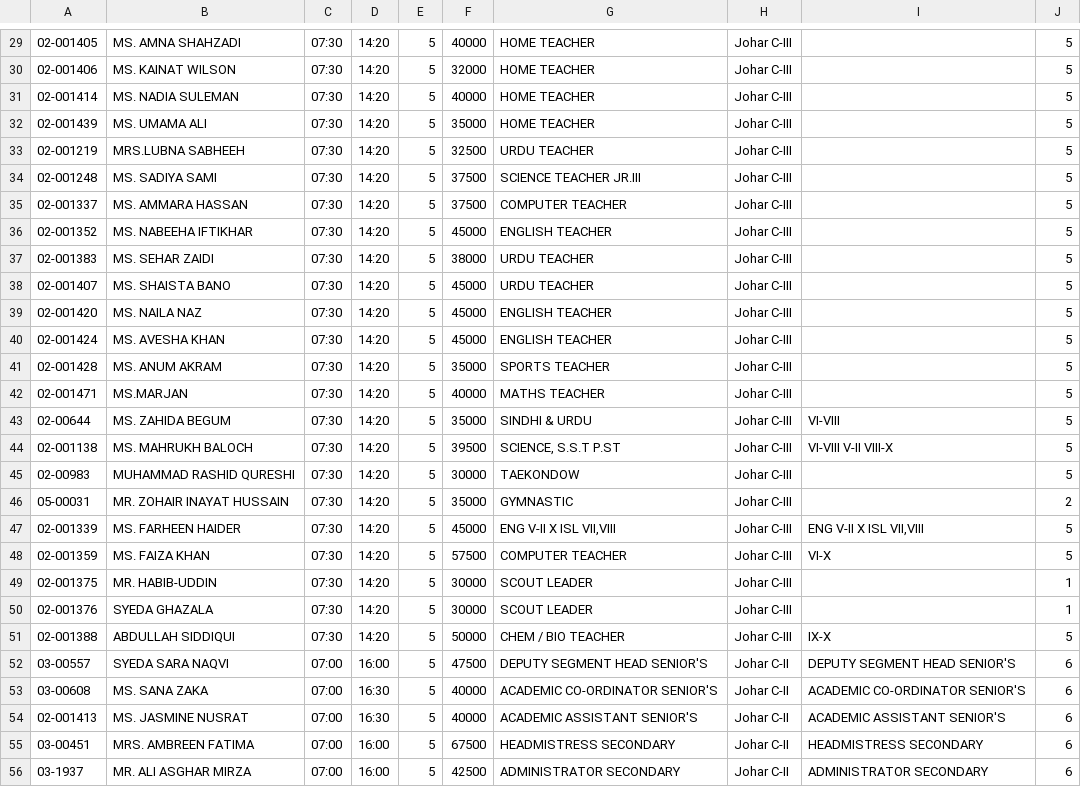
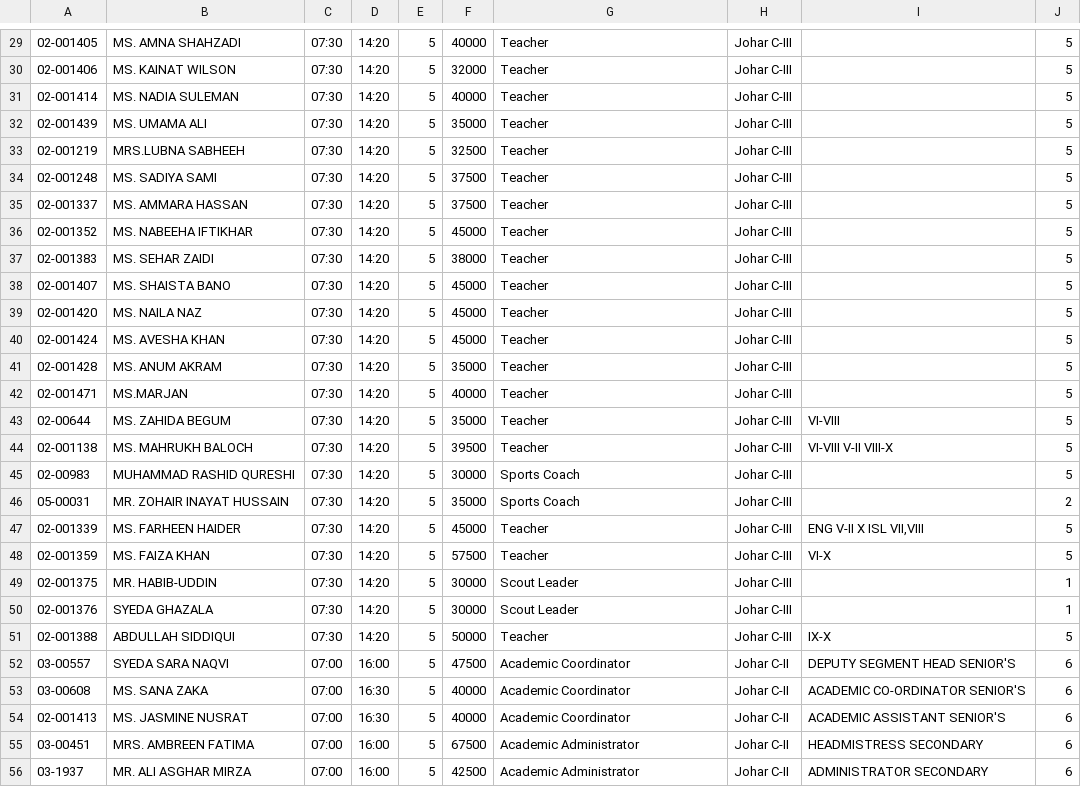
Before and after one commit to TAFCS/tafs-backend, a CSV file: staff-data/cleaned/Attendance&Pay.cleaned.csv, drawn as a sheet; only a part is shown, gaps mark what is left out; the diff covers the shown part only; the diff names each change by its address in the sheet, - before the commit and + after, or states it on an @@ line.

```diff
--- a/staff-data/cleaned/Attendance&Pay.cleaned.csv
+++ b/staff-data/cleaned/Attendance&Pay.cleaned.csv
-G29:G32: HOME TEACHER
+G29:G32: Teacher
-G33: URDU TEACHER
+G33: Teacher
-G34: SCIENCE TEACHER JR.III
+G34: Teacher
-G35: COMPUTER TEACHER
+G35: Teacher
-G36: ENGLISH TEACHER
+G36: Teacher
-G37:G38: URDU TEACHER
+G37:G38: Teacher
-G39:G40: ENGLISH TEACHER
+G39:G40: Teacher
-G41: SPORTS TEACHER
+G41: Teacher
-G42: MATHS TEACHER
+G42: Teacher
-G43: SINDHI & URDU
+G43: Teacher
-G44: SCIENCE, S.S.T P.ST
+G44: Teacher
-G45: TAEKONDOW
+G45: Sports Coach
-G46: GYMNASTIC
+G46: Sports Coach
-G47: ENG V-II X ISL VII,VIII
+G47: Teacher
-G48: COMPUTER TEACHER
+G48: Teacher
-G49:G50: SCOUT LEADER
+G49:G50: Scout Leader
-G51: CHEM / BIO TEACHER
+G51: Teacher
-G52: DEPUTY SEGMENT HEAD SENIOR'S
+G52: Academic Coordinator
-G53: ACADEMIC CO-ORDINATOR SENIOR'S
+G53: Academic Coordinator
-G54: ACADEMIC ASSISTANT SENIOR'S
+G54: Academic Coordinator
-G55: HEADMISTRESS SECONDARY
+G55: Academic Administrator
-G56: ADMINISTRATOR SECONDARY
+G56: Academic Administrator
```
Also changed, not shown: 59 edited cells elsewhere in this file, staff-data/cleaned/EmployeeData.cleaned.csv, 3 other files.
